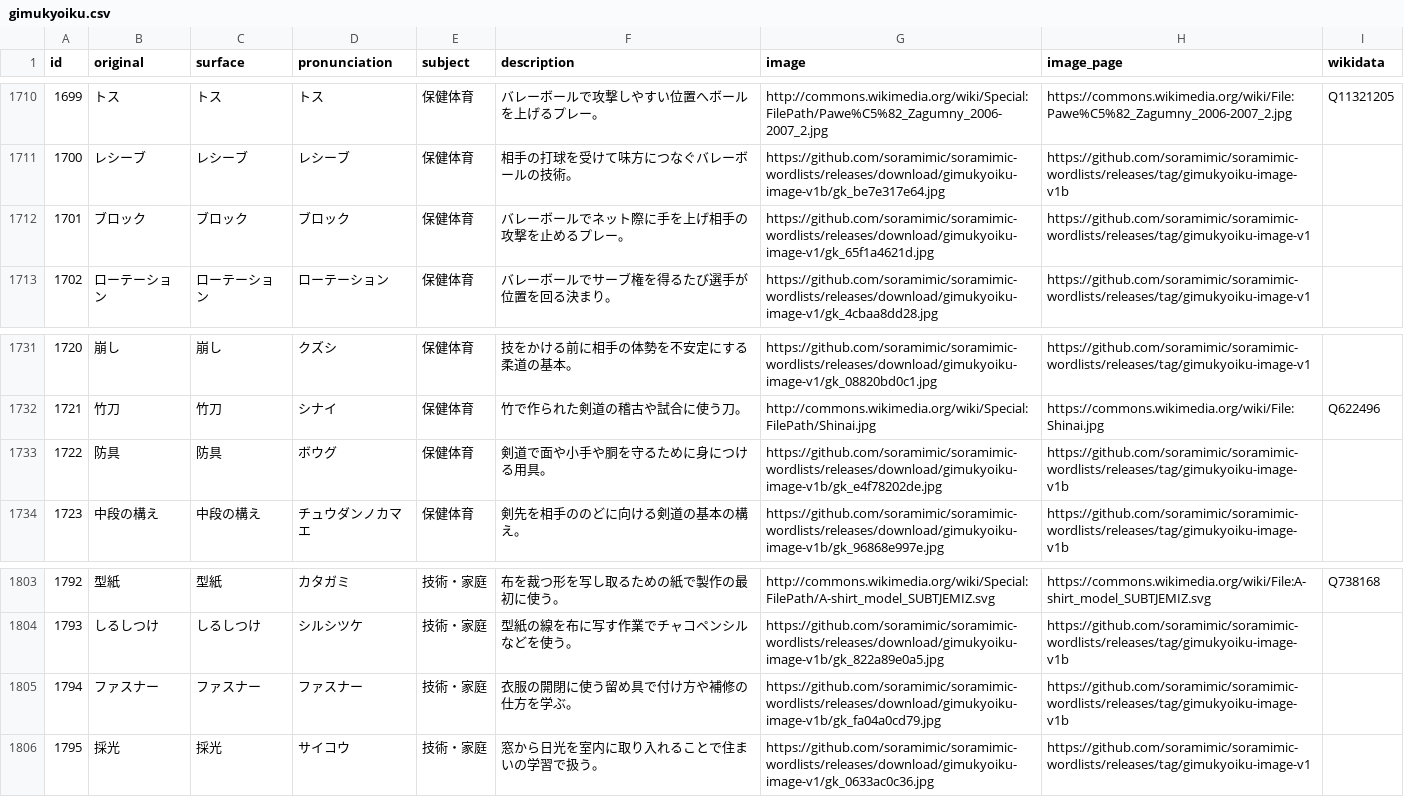
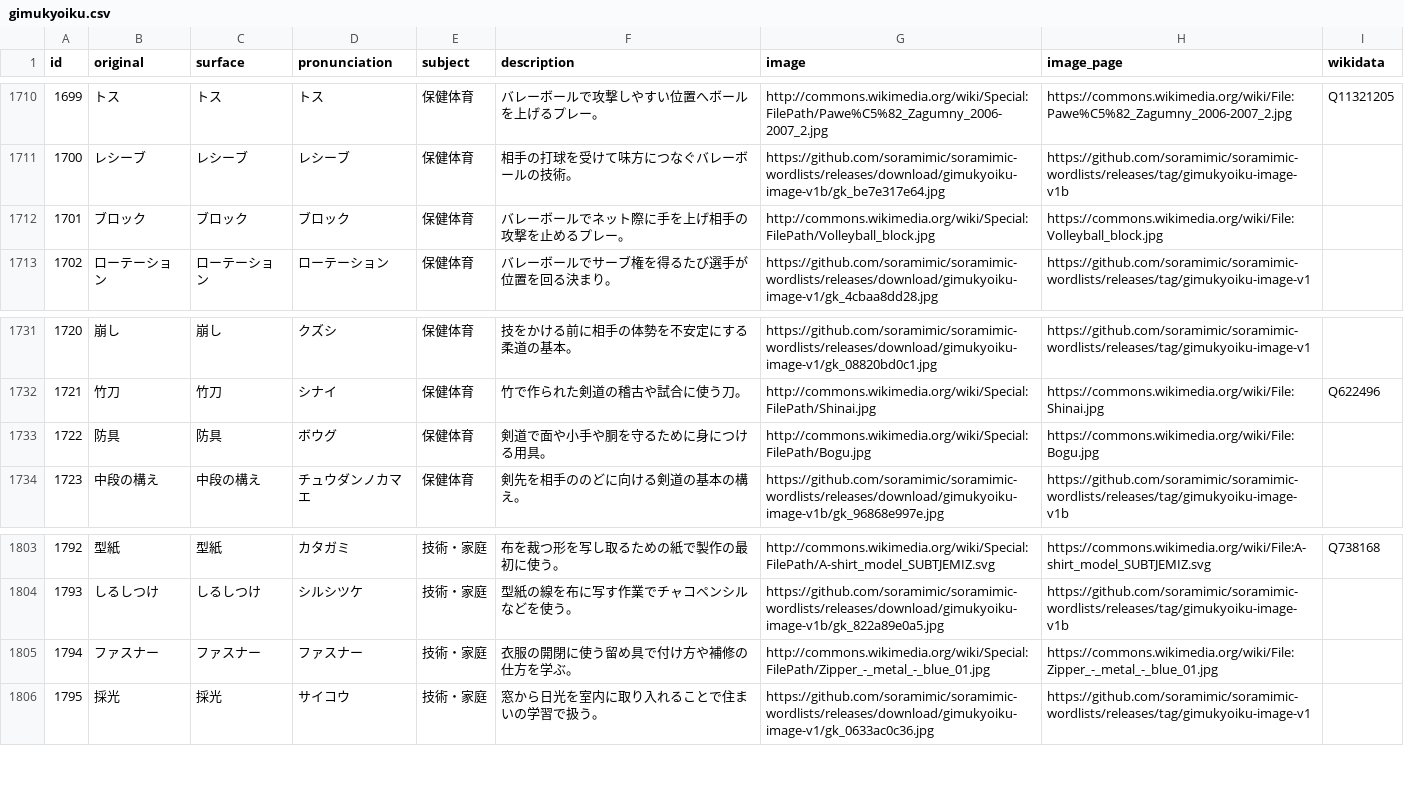
Before and after one commit to soramimic/soramimic-wordlists, a CSV file: gimukyoiku.csv, drawn as a sheet; only a part is shown, gaps mark what is left out; the diff covers the shown part only.

```diff
--- a/gimukyoiku.csv
+++ b/gimukyoiku.csv
@@ -1711,3 +1711,3 @@ id,original,surface,pronunciation,subject,description,image,image_page,wikidata
 1700,レシーブ,レシーブ,レシーブ,保健体育,相手の打球を受けて味方につなぐバレーボールの技術。,https://github.com/soramimic/soramimic-wordlists/releases/download/gimukyoiku-image-v1b/gk_be7e317e64.jpg,https://github.com/soramimic/soramimic-wordlists/releases/tag/gimukyoiku-image-v1b,
-1701,ブロック,ブロック,ブロック,保健体育,バレーボールでネット際に手を上げ相手の攻撃を止めるプレー。,https://github.com/soramimic/soramimic-wordlists/releases/download/gimukyoiku-image-v1/gk_65f1a4621d.jpg,https://github.com/soramimic/soramimic-wordlists/releases/tag/gimukyoiku-image-v1,
+1701,ブロック,ブロック,ブロック,保健体育,バレーボールでネット際に手を上げ相手の攻撃を止めるプレー。,http://commons.wikimedia.org/wiki/Special:FilePath/Volleyball_block.jpg,https://commons.wikimedia.org/wiki/File:Volleyball_block.jpg,
 1702,ローテーション,ローテーション,ローテーション,保健体育,バレーボールでサーブ権を得るたび選手が位置を回る決まり。,https://github.com/soramimic/soramimic-wordlists/releases/download/gimukyoiku-image-v1/gk_4cbaa8dd28.jpg,https://github.com/soramimic/soramimic-wordlists/releases/tag/gimukyoiku-image-v1,
@@ -1732,3 +1732,3 @@ id,original,surface,pronunciation,subject,description,image,image_page,wikidata
 1721,竹刀,竹刀,シナイ,保健体育,竹で作られた剣道の稽古や試合に使う刀。,http://commons.wikimedia.org/wiki/Special:FilePath/Shinai.jpg,https://commons.wikimedia.org/wiki/File:Shinai.jpg,Q622496
-1722,防具,防具,ボウグ,保健体育,剣道で面や小手や胴を守るために身につける用具。,https://github.com/soramimic/soramimic-wordlists/releases/download/gimukyoiku-image-v1b/gk_e4f78202de.jpg,https://github.com/soramimic/soramimic-wordlists/releases/tag/gimukyoiku-image-v1b,
+1722,防具,防具,ボウグ,保健体育,剣道で面や小手や胴を守るために身につける用具。,http://commons.wikimedia.org/wiki/Special:FilePath/Bogu.jpg,https://commons.wikimedia.org/wiki/File:Bogu.jpg,
 1723,中段の構え,中段の構え,チュウダンノカマエ,保健体育,剣先を相手ののどに向ける剣道の基本の構え。,https://github.com/soramimic/soramimic-wordlists/releases/download/gimukyoiku-image-v1b/gk_96868e997e.jpg,https://github.com/soramimic/soramimic-wordlists/releases/tag/gimukyoiku-image-v1b,
@@ -1804,3 +1804,3 @@ id,original,surface,pronunciation,subject,description,image,image_page,wikidata
 1793,しるしつけ,しるしつけ,シルシツケ,技術・家庭,型紙の線を布に写す作業でチャコペンシルなどを使う。,https://github.com/soramimic/soramimic-wordlists/releases/download/gimukyoiku-image-v1b/gk_822a89e0a5.jpg,https://github.com/soramimic/soramimic-wordlists/releases/tag/gimukyoiku-image-v1b,
-1794,ファスナー,ファスナー,ファスナー,技術・家庭,衣服の開閉に使う留め具で付け方や補修の仕方を学ぶ。,https://github.com/soramimic/soramimic-wordlists/releases/download/gimukyoiku-image-v1b/gk_fa04a0cd79.jpg,https://github.com/soramimic/soramimic-wordlists/releases/tag/gimukyoiku-image-v1b,
+1794,ファスナー,ファスナー,ファスナー,技術・家庭,衣服の開閉に使う留め具で付け方や補修の仕方を学ぶ。,http://commons.wikimedia.org/wiki/Special:FilePath/Zipper_-_metal_-_blue_01.jpg,https://commons.wikimedia.org/wiki/File:Zipper_-_metal_-_blue_01.jpg,
 1795,採光,採光,サイコウ,技術・家庭,窓から日光を室内に取り入れることで住まいの学習で扱う。,https://github.com/soramimic/soramimic-wordlists/releases/download/gimukyoiku-image-v1/gk_0633ac0c36.jpg,https://github.com/soramimic/soramimic-wordlists/releases/tag/gimukyoiku-image-v1,
```
Also changed, not shown: 10 edited cells elsewhere in this file, 2 other files.
